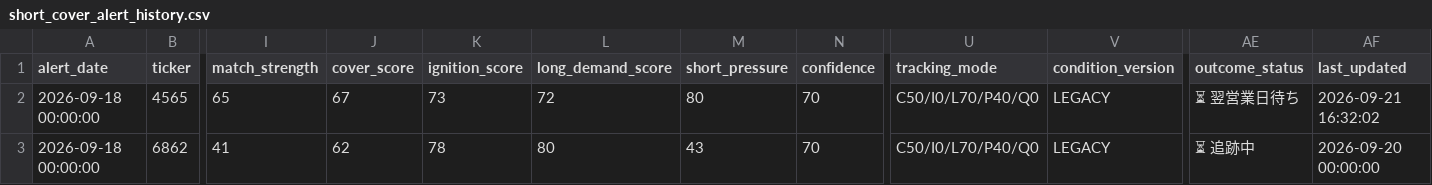
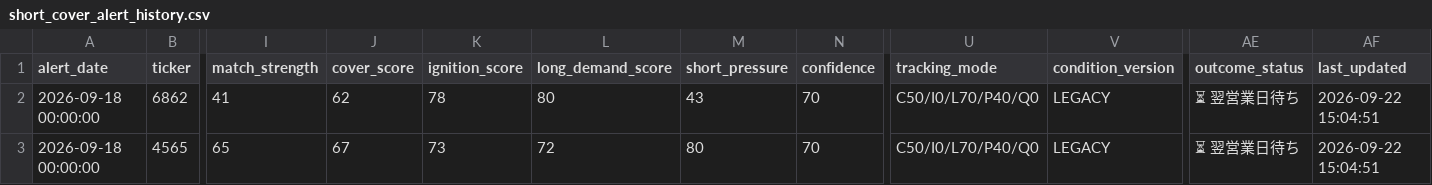
Before and after one commit to takasan-stock/stock-analyzer, a CSV file: data/short_cover_alert_history.csv, drawn as a sheet; only a part is shown, gaps mark what is left out; removed rows and columns are numbered as before the commit, all else as after; rows hold the shown columns only; the diff names each change by its address in the sheet, - before the commit and + after, or states it on an @@ line.

```diff
--- a/data/short_cover_alert_history.csv
+++ b/data/short_cover_alert_history.csv
+row 2: 2026-09-18 00:00:00 | 6862 | 41 | 62 | 78 | 80 | 43 | 70 | C50/I0/L70/P40/Q0 | LEGACY | ⏳ 翌営業日待ち | 2026-09-22 15:04:51
-AF3 (last_updated): 2026-09-21 16:32:02
+AF3 (last_updated): 2026-09-22 15:04:51
-row 3: 2026-09-18 00:00:00 | 6862 | 41 | 62 | 78 | 80 | 43 | 70 | C50/I0/L70/P40/Q0 | LEGACY | ⏳ 追跡中 | 2026-09-20 00:00:00
```
Also changed, not shown: 1 other file.
